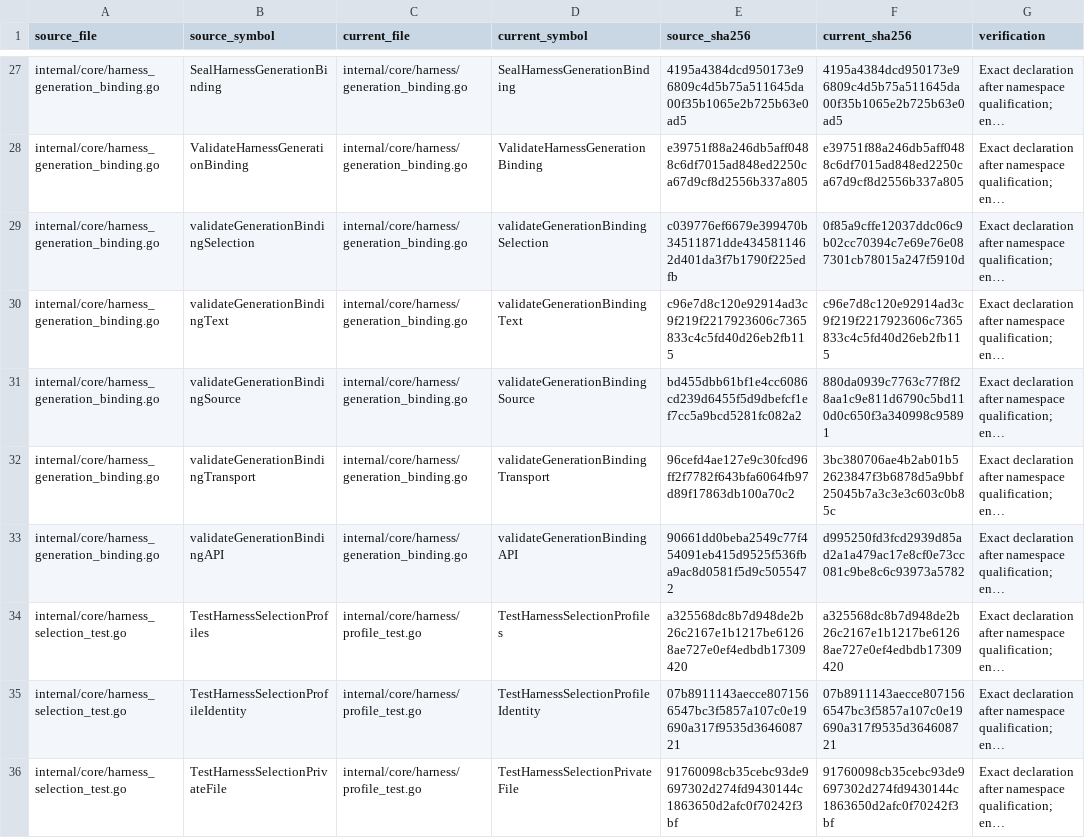
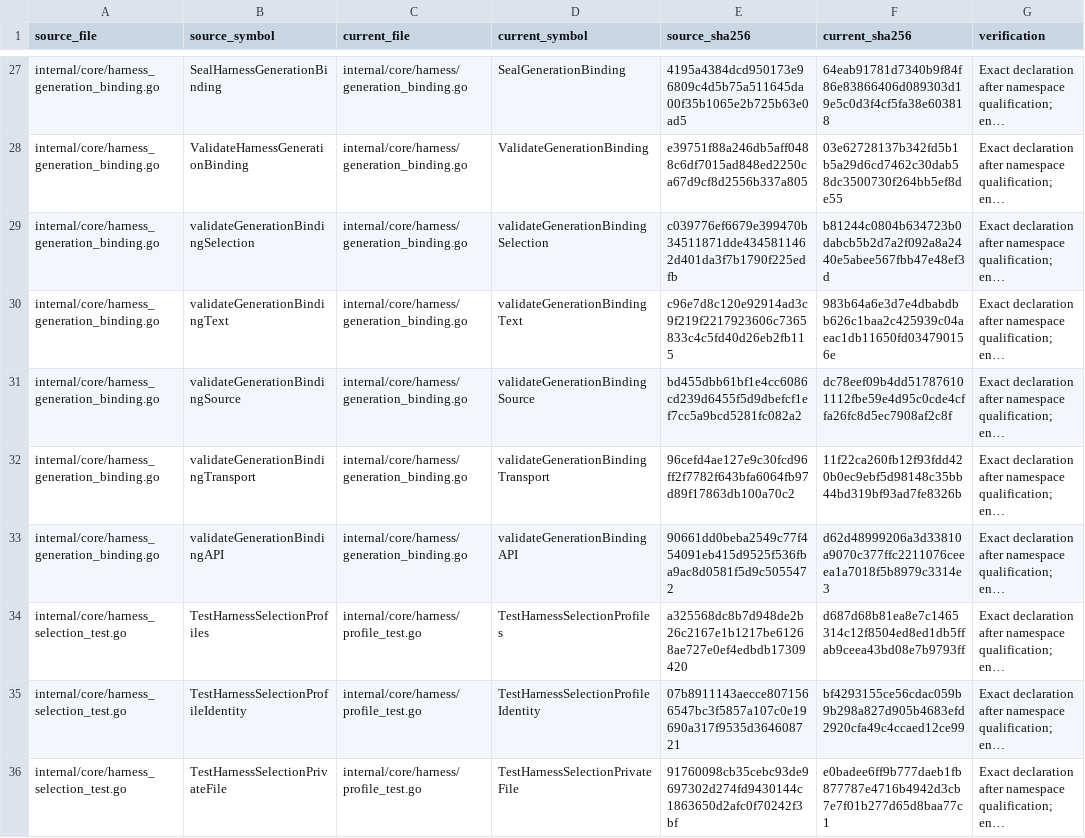
Before and after one commit to adrianpk/chr, a CSV file: ops/default/plan/code-quality-remediation-slice-10-moves.csv, drawn as a sheet; only a part is shown, gaps mark what is left out; long unchanged cells end in …; the diff covers the shown part only; the diff names each change by its address in the sheet, - before the commit and + after, or states it on an @@ line.

```diff
--- a/ops/default/plan/code-quality-remediation-slice-10-moves.csv
+++ b/ops/default/plan/code-quality-remediation-slice-10-moves.csv
-D27 (current_symbol): SealHarnessGenerationBinding
+D27 (current_symbol): SealGenerationBinding
-F27 (current_sha256): 4195a4384dcd950173e96809c4d5b75a511645da00f35b1065e2b725b63e0ad5
+F27 (current_sha256): 64eab91781d7340b9f84f86e83866406d089303d19e5c0d3f4cf5fa38e603818
-D28 (current_symbol): ValidateHarnessGenerationBinding
+D28 (current_symbol): ValidateGenerationBinding
-F28 (current_sha256): e39751f88a246db5aff0488c6df7015ad848ed2250ca67d9cf8d2556b337a805
+F28 (current_sha256): 03e62728137b342fd5b1b5a29d6cd7462c30dab58dc3500730f264bb5ef8de55
-F29 (current_sha256): 0f85a9cffe12037ddc06c9b02cc70394c7e69e76e087301cb78015a247f5910d
+F29 (current_sha256): b81244c0804b634723b0dabcb5b2d7a2f092a8a2440e5abee567fbb47e48ef3d
-F30 (current_sha256): c96e7d8c120e92914ad3c9f219f2217923606c7365833c4c5fd40d26eb2fb115
+F30 (current_sha256): 983b64a6e3d7e4dbabdbb626c1baa2c425939c04aeac1db11650fd034790156e
-F31 (current_sha256): 880da0939c7763c77f8f28aa1c9e811d6790c5bd110d0c650f3a340998c95891
+F31 (current_sha256): dc78eef09b4dd517876101112fbe59e4d95c0cde4cffa26fc8d5ec7908af2c8f
-F32 (current_sha256): 3bc380706ae4b2ab01b52623847f3b6878d5a9bbf25045b7a3c3e3c603c0b85c
+F32 (current_sha256): 11f22ca260fb12f93fdd420b0ec9ebf5d98148c35bb44bd319bf93ad7fe8326b
-F33 (current_sha256): d995250fd3fcd2939d85ad2a1a479ac17e8cf0e73cc081c9be8c6c93973a5782
+F33 (current_sha256): d62d48999206a3d33810a9070c377ffc2211076ceeea1a7018f5b8979c3314e3
-F34 (current_sha256): a325568dc8b7d948de2b26c2167e1b1217be61268ae727e0ef4edbdb17309420
+F34 (current_sha256): d687d68b81ea8e7c1465314c12f8504ed8ed1db5ffab9ceea43bd08e7b9793ff
-F35 (current_sha256): 07b8911143aecce8071566547bc3f5857a107c0e19690a317f9535d364608721
+F35 (current_sha256): bf4293155ce56cdac059b9b298a827d905b4683efd2920cfa49c4ccaed12ce99
-F36 (current_sha256): 91760098cb35cebc93de9697302d274fd9430144c1863650d2afc0f70242f3bf
+F36 (current_sha256): e0badee6ff9b777daeb1fb877787e4716b4942d3cb7e7f01b277d65d8baa77c1
```
Also changed, not shown: 31 edited cells elsewhere in this file, ops/default/plan/code-quality-remediation-core-owners.csv, 30 other files.
